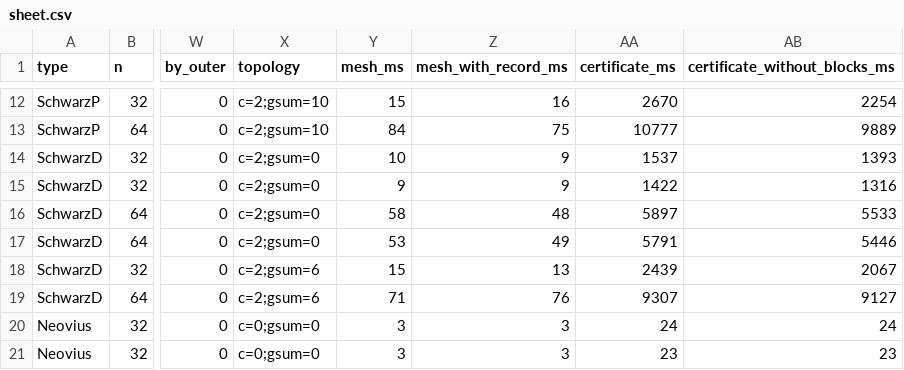
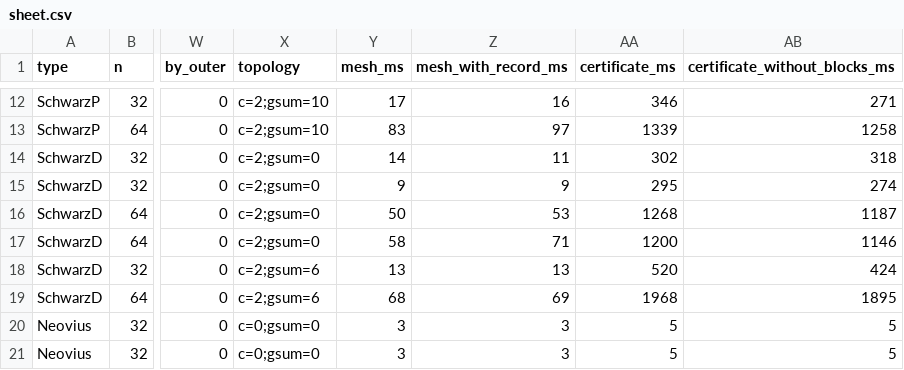
Before and after one commit to HarmenGrosseDeters/geometry3Sharp, a CSV file: benchmarks/ContouringSmoothCertificate/results/sheet.csv, drawn as a sheet; only a part is shown, gaps mark what is left out; the diff covers the shown part only; the diff names each change by its address in the sheet, - before the commit and + after, or states it on an @@ line.

```diff
--- a/benchmarks/ContouringSmoothCertificate/results/sheet.csv
+++ b/benchmarks/ContouringSmoothCertificate/results/sheet.csv
-Y12 (mesh_ms): 15
+Y12 (mesh_ms): 17
-AA12 (certificate_ms): 2670
+AA12 (certificate_ms): 346
-AB12 (certificate_without_blocks_ms): 2254
+AB12 (certificate_without_blocks_ms): 271
-Y13 (mesh_ms): 84
+Y13 (mesh_ms): 83
-Z13 (mesh_with_record_ms): 75
+Z13 (mesh_with_record_ms): 97
-AA13 (certificate_ms): 10777
+AA13 (certificate_ms): 1339
-AB13 (certificate_without_blocks_ms): 9889
+AB13 (certificate_without_blocks_ms): 1258
-Y14 (mesh_ms): 10
+Y14 (mesh_ms): 14
-Z14 (mesh_with_record_ms): 9
+Z14 (mesh_with_record_ms): 11
-AA14 (certificate_ms): 1537
+AA14 (certificate_ms): 302
-AB14 (certificate_without_blocks_ms): 1393
+AB14 (certificate_without_blocks_ms): 318
-AA15 (certificate_ms): 1422
+AA15 (certificate_ms): 295
-AB15 (certificate_without_blocks_ms): 1316
+AB15 (certificate_without_blocks_ms): 274
-Y16 (mesh_ms): 58
+Y16 (mesh_ms): 50
-Z16 (mesh_with_record_ms): 48
+Z16 (mesh_with_record_ms): 53
-AA16 (certificate_ms): 5897
+AA16 (certificate_ms): 1268
-AB16 (certificate_without_blocks_ms): 5533
+AB16 (certificate_without_blocks_ms): 1187
-Y17 (mesh_ms): 53
+Y17 (mesh_ms): 58
-Z17 (mesh_with_record_ms): 49
+Z17 (mesh_with_record_ms): 71
-AA17 (certificate_ms): 5791
+AA17 (certificate_ms): 1200
-AB17 (certificate_without_blocks_ms): 5446
+AB17 (certificate_without_blocks_ms): 1146
-Y18 (mesh_ms): 15
+Y18 (mesh_ms): 13
-AA18 (certificate_ms): 2439
+AA18 (certificate_ms): 520
-AB18 (certificate_without_blocks_ms): 2067
+AB18 (certificate_without_blocks_ms): 424
-Y19 (mesh_ms): 71
+Y19 (mesh_ms): 68
-Z19 (mesh_with_record_ms): 76
+Z19 (mesh_with_record_ms): 69
-AA19 (certificate_ms): 9307
+AA19 (certificate_ms): 1968
-AB19 (certificate_without_blocks_ms): 9127
+AB19 (certificate_without_blocks_ms): 1895
-AA20 (certificate_ms): 24
+AA20 (certificate_ms): 5
-AB20 (certificate_without_blocks_ms): 24
+AB20 (certificate_without_blocks_ms): 5
-AA21 (certificate_ms): 23
+AA21 (certificate_ms): 5
-AB21 (certificate_without_blocks_ms): 23
+AB21 (certificate_without_blocks_ms): 5
```
Also changed, not shown: 89 edited cells elsewhere in this file, 8 other files.
